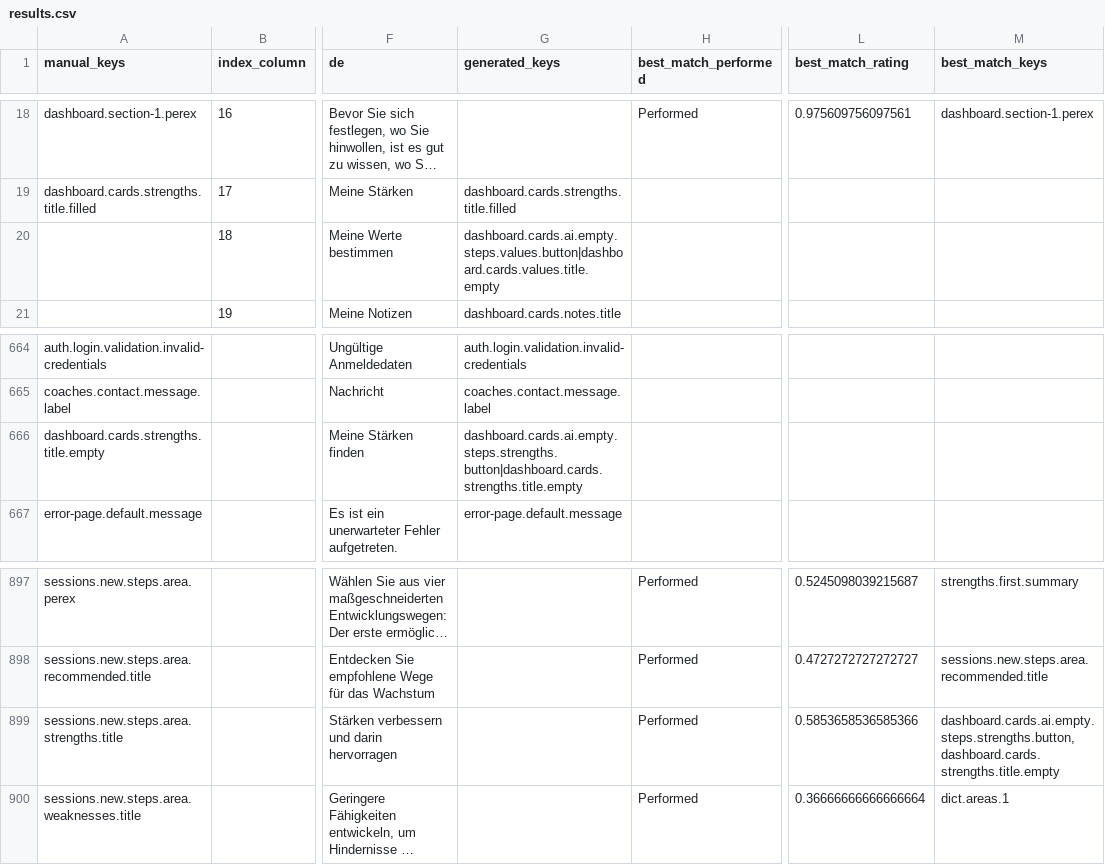
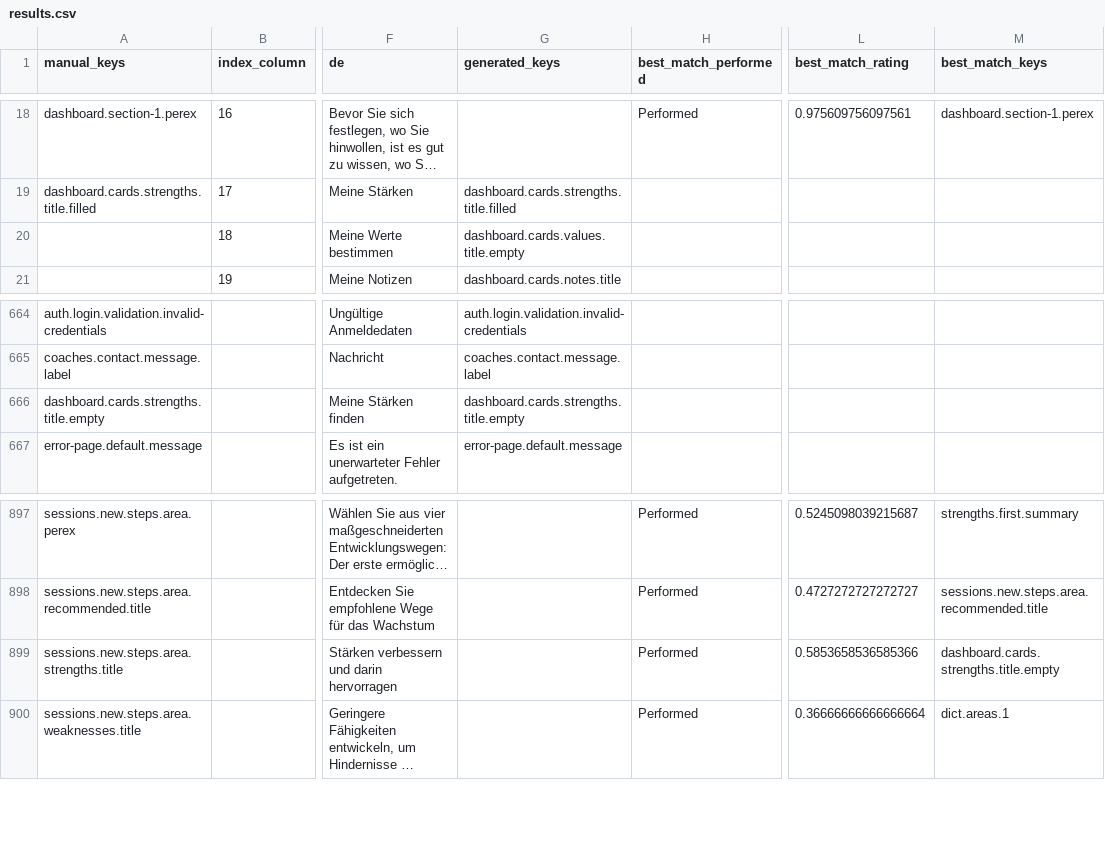
Before and after one commit to top-leader-cz/top-leader-fe, a CSV file: scripts/output/results.csv, drawn as a sheet; only a part is shown, gaps mark what is left out; long unchanged cells end in …; the diff covers the shown part only; the diff names each change by its address in the sheet, - before the commit and + after, or states it on an @@ line.

Commit message:
Revert "Upgrade of dashboard page"
This reverts commit 33dd3cfda1c64f3b2739979e922e0840535e0b8c.

```diff
--- a/scripts/output/results.csv
+++ b/scripts/output/results.csv
-G20 (generated_keys): dashboard.cards.ai.empty.steps.values.button|dashboard.cards.values.title.empty
+G20 (generated_keys): dashboard.cards.values.title.empty
-G666 (generated_keys): dashboard.cards.ai.empty.steps.strengths.button|dashboard.cards.strengths.title.empty
+G666 (generated_keys): dashboard.cards.strengths.title.empty
-M899 (best_match_keys): dashboard.cards.ai.empty.steps.strengths.button,dashboard.cards.strengths.title.empty
+M899 (best_match_keys): dashboard.cards.strengths.title.empty
```
Also changed, not shown: 35 edited cells elsewhere in this file, 32 other files.
